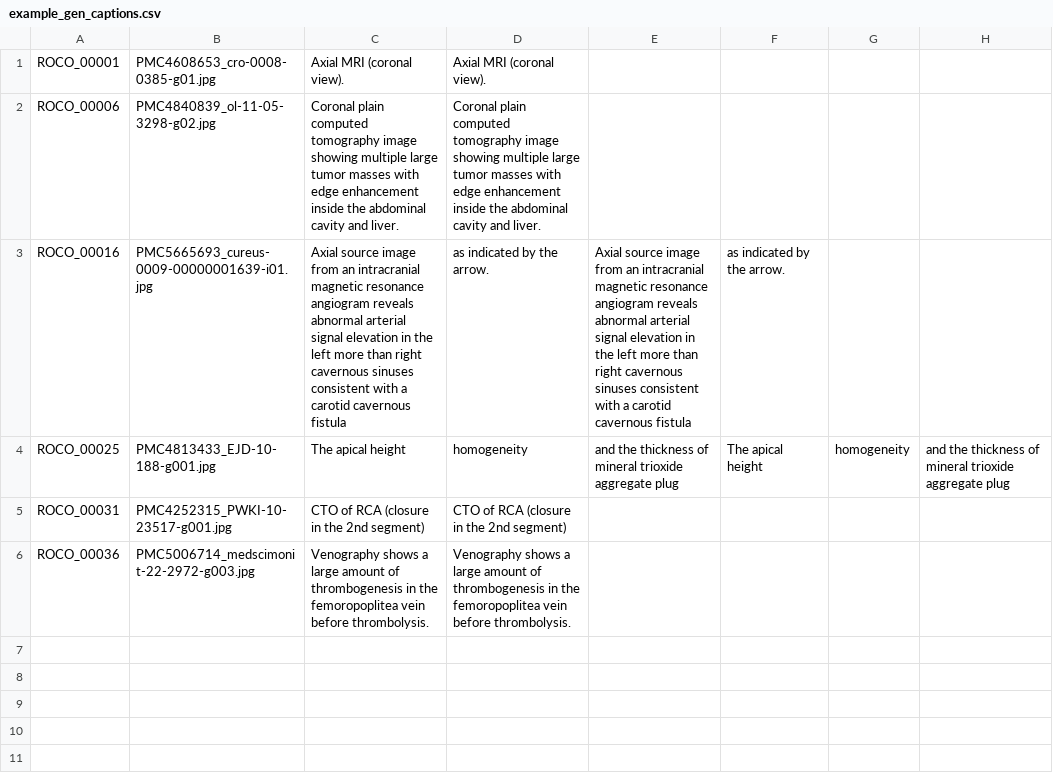
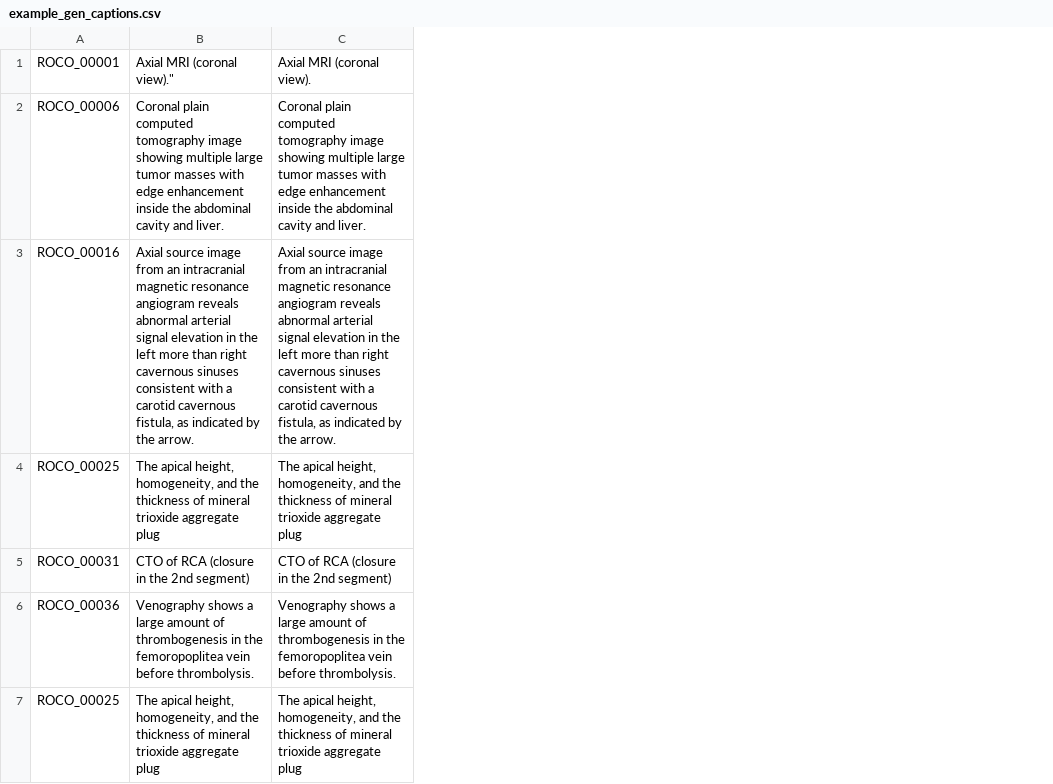
Before and after one commit to briggzi31/Quantized_Image_Captioning, a CSV file: outputs/example_gen_captions.csv, drawn as a sheet; removed rows and columns are numbered as before the commit, all else as after; the diff names each change by its address in the sheet, - before the commit and + after, or states it on an @@ line.

```diff
--- a/outputs/example_gen_captions.csv
+++ b/outputs/example_gen_captions.csv
-column B, rows 1-6: PMC4608653_cro-0008-0385-g01.jpg | PMC4840839_ol-11-05-3298-g02.jpg | PMC5665693_cureus-0009-00000001639-i01.jpg | PMC4813433_EJD-10-188-g001.jpg | PMC4252315_PWKI-10-23517-g001.jpg | PMC5006714_medscimonit-22-2972-g003.jpg
-column E, rows 3-4: Axial source image from an intracranial magnetic resonance angiogram reveals abnormal arterial signal elevation in the left more than right cavernous sinuses consistent with a carotid cavernous fistula | and the thickness of mineral trioxide aggregate plug
-column F, rows 3-4: as indicated by the arrow. | The apical height
-column G, row 4: homogeneity
-column H, row 4: and the thickness of mineral trioxide aggregate plug
-B1: Axial MRI (coronal view).
+B1: Axial MRI (coronal view)."
-B3: …carotid cavernous fistula
+B3: …carotid cavernous fistula, as indicated by the arrow.
-C3: as indicated…
+C3: Axial source image from an intracranial magnetic resonance angiogram reveals abnormal arterial signal elevation in the left more than right cavernous sinuses consistent with a carotid cavernous fistula, as indicated…
-B4: The apical height
+B4: The apical height, homogeneity, and the thickness of mineral trioxide aggregate plug
-C4: homogeneity
+C4: The apical height, homogeneity, and the thickness of mineral trioxide aggregate plug
+row 7: ROCO_00025 | The apical height, homogeneity, and the thickness of mineral trioxide aggregate plug | The apical height, homogeneity, and the thickness of mineral trioxide aggregate plug
```
Also changed, not shown: 8 other files.
